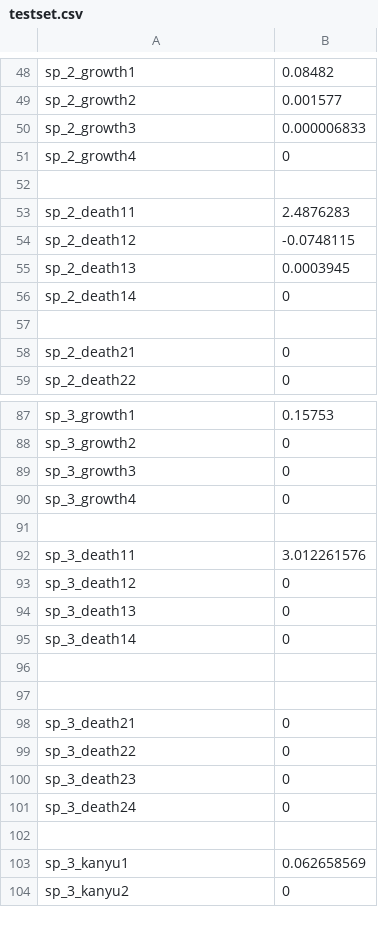
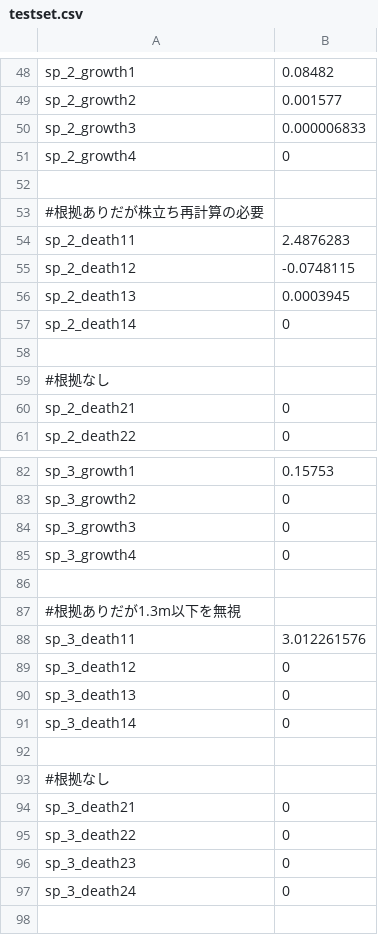
Before and after one commit to m-o-kobe/simulator, a CSV file: data/testset.csv, drawn as a sheet; only a part is shown, gaps mark what is left out; the shorter side is filled out with more unchanged rows; the diff covers the shown part only.

```diff
--- a/data/testset.csv
+++ b/data/testset.csv
@@ -52,2 +52,3 @@
 
+#根拠ありだが株立ち再計算の必要
 "sp_2_death11", 2.4876283
@@ -57,2 +58,3 @@
 
+#根拠なし
 "sp_2_death21", 0
@@ -91,2 +86,3 @@
 
+#根拠ありだが1.3m以下を無視
 "sp_3_death11", 3.012261576
@@ -96,3 +92,3 @@
 
-
+#根拠なし
 "sp_3_death21", 0
```
Also changed, not shown: 17 added rows, 33 removed rows and 8 edited cells elsewhere in this file, data/stat.csv, 6 other files.
